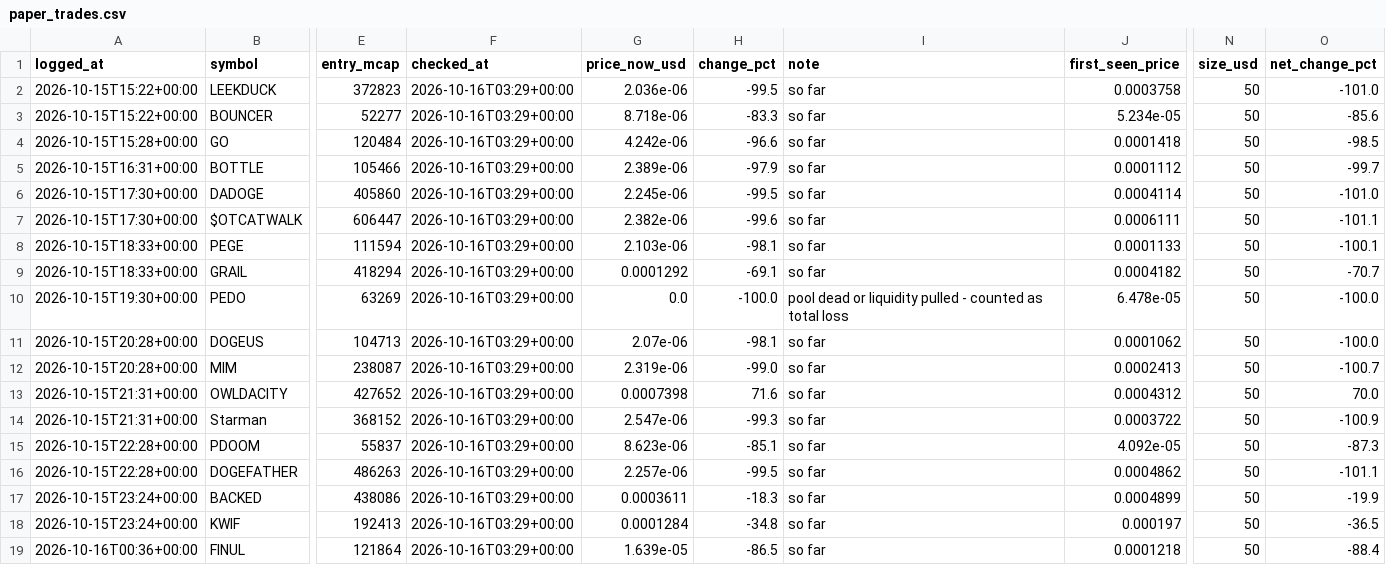
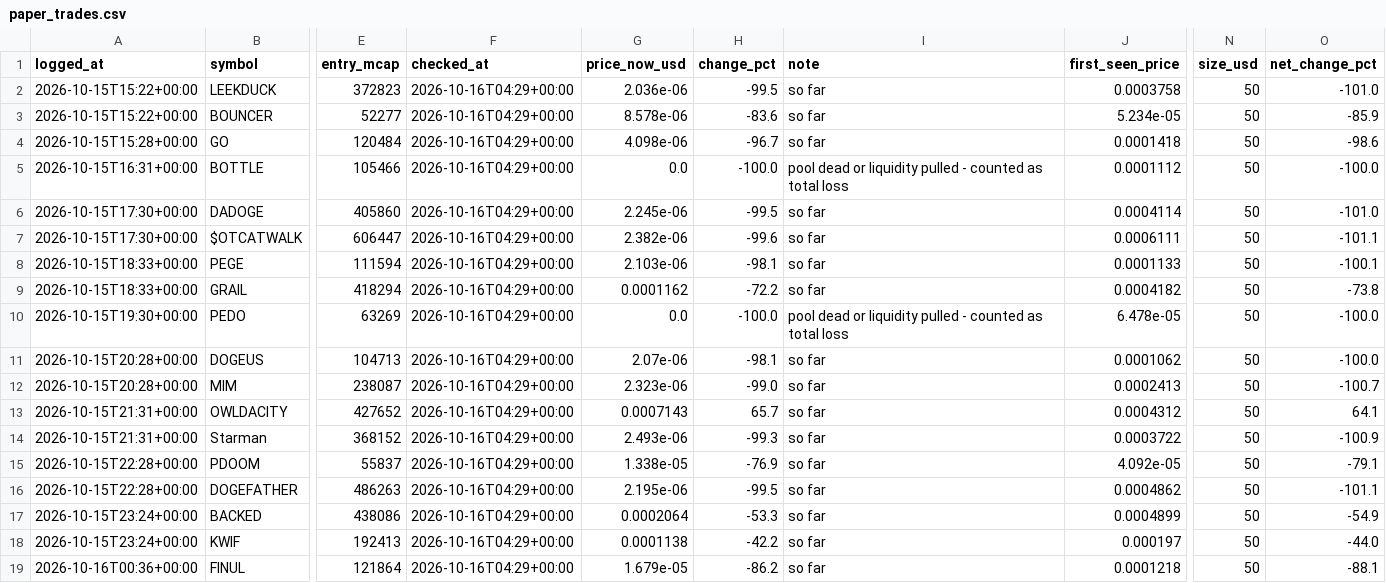
Before and after one commit to mayorzb/nexus-scanner, a CSV file: paper_trades.csv, drawn as a sheet; only a part is shown, gaps mark what is left out; the diff covers the shown part only; the diff names each change by its address in the sheet, - before the commit and + after, or states it on an @@ line.

```diff
--- a/paper_trades.csv
+++ b/paper_trades.csv
-F2:F19 (checked_at): 2026-10-16T03:29+00:00
+F2:F19 (checked_at): 2026-10-16T04:29+00:00
-G3 (price_now_usd): 8.718e-06
+G3 (price_now_usd): 8.578e-06
-H3 (change_pct): -83.3
+H3 (change_pct): -83.6
-O3 (net_change_pct): -85.6
+O3 (net_change_pct): -85.9
-G4 (price_now_usd): 4.242e-06
+G4 (price_now_usd): 4.098e-06
-H4 (change_pct): -96.6
+H4 (change_pct): -96.7
-O4 (net_change_pct): -98.5
+O4 (net_change_pct): -98.6
-G5 (price_now_usd): 2.389e-06
+G5 (price_now_usd): 0.0
-H5 (change_pct): -97.9
+H5 (change_pct): -100.0
-I5 (note): so far
+I5 (note): pool dead or liquidity pulled - counted as total loss
-O5 (net_change_pct): -99.7
+O5 (net_change_pct): -100.0
-G9 (price_now_usd): 0.0001292
+G9 (price_now_usd): 0.0001162
-H9 (change_pct): -69.1
+H9 (change_pct): -72.2
-O9 (net_change_pct): -70.7
+O9 (net_change_pct): -73.8
-G12 (price_now_usd): 2.319e-06
+G12 (price_now_usd): 2.323e-06
-G13 (price_now_usd): 0.0007398
+G13 (price_now_usd): 0.0007143
-H13 (change_pct): 71.6
+H13 (change_pct): 65.7
-O13 (net_change_pct): 70.0
+O13 (net_change_pct): 64.1
-G14 (price_now_usd): 2.547e-06
+G14 (price_now_usd): 2.493e-06
-G15 (price_now_usd): 8.623e-06
+G15 (price_now_usd): 1.338e-05
-H15 (change_pct): -85.1
+H15 (change_pct): -76.9
-O15 (net_change_pct): -87.3
+O15 (net_change_pct): -79.1
-G16 (price_now_usd): 2.257e-06
+G16 (price_now_usd): 2.195e-06
-G17 (price_now_usd): 0.0003611
+G17 (price_now_usd): 0.0002064
-H17 (change_pct): -18.3
+H17 (change_pct): -53.3
-O17 (net_change_pct): -19.9
+O17 (net_change_pct): -54.9
-G18 (price_now_usd): 0.0001284
+G18 (price_now_usd): 0.0001138
-H18 (change_pct): -34.8
+H18 (change_pct): -42.2
-O18 (net_change_pct): -36.5
+O18 (net_change_pct): -44.0
-G19 (price_now_usd): 1.639e-05
+G19 (price_now_usd): 1.679e-05
-H19 (change_pct): -86.5
+H19 (change_pct): -86.2
-O19 (net_change_pct): -88.4
+O19 (net_change_pct): -88.1
```
Also changed, not shown: 1 added row and 15 edited cells elsewhere in this file, 6 other files.
